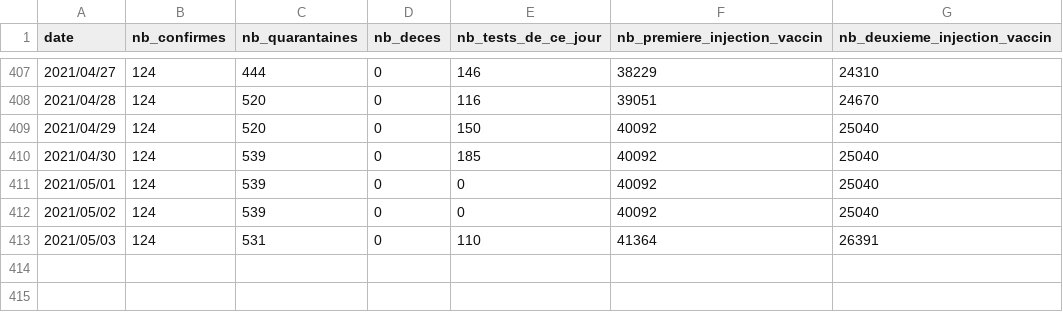
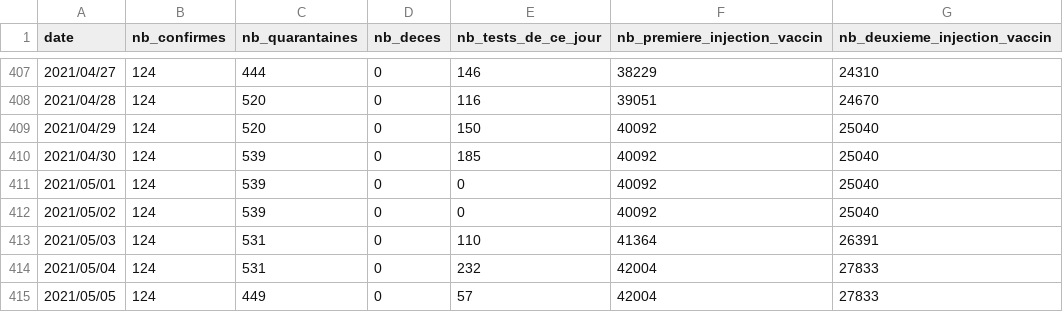
Before and after one commit to adriens/covid19-action-plan-nc, a CSV file: data/covid19-nc.csv, drawn as a sheet; only a part is shown, gaps mark what is left out; the diff names each change by its address in the sheet, - before the commit and + after, or states it on an @@ line.

Commit message:
mercredi 05/05 : aucun nouveau cas

```diff
--- a/data/covid19-nc.csv
+++ b/data/covid19-nc.csv
+row 414: 2021/05/04 | 124 | 531 | 0 | 232 | 42004 | 27833
+row 415: 2021/05/05 | 124 | 449 | 0 | 57 | 42004 | 27833
```
